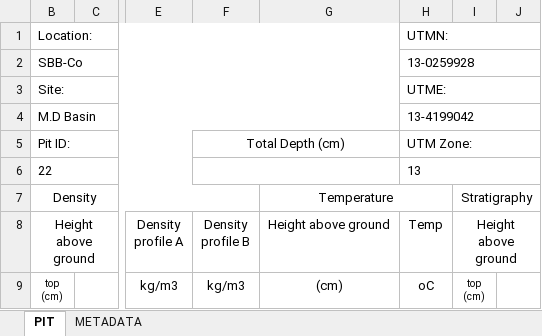
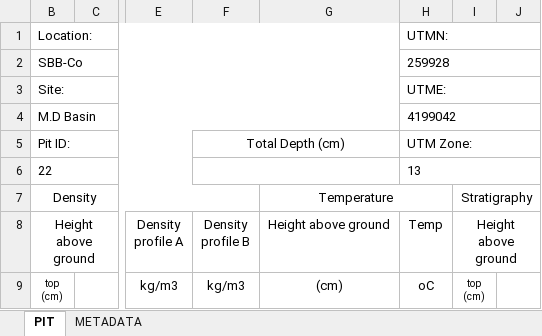
Before and after one commit to hpmarshall/snowex, an Excel workbook: Pit_Output/2017-02-07/PIT_M22/pit_20170207_M22.xlsx, sheet PIT, drawn as a sheet; only a part is shown, gaps mark what is left out; values as stored, in another font and other column widths than the file's, no borders; the diff names each change by its address in the sheet, - before the commit and + after, or states it on an @@ line.

Commit message:
fix typo on UTM coor in M22 and remove corrupted 39S

```diff
--- a/Pit_Output/2017-02-07/PIT_M22/pit_20170207_M22.xlsx (sheet PIT)
+++ b/Pit_Output/2017-02-07/PIT_M22/pit_20170207_M22.xlsx (sheet PIT)
-H2 (UTMN:): 13-0259928
+H2 (UTMN:): 259928
-H4 (UTMN:): 13-4199042
+H4 (UTMN:): 4199042
```
Also changed, not shown: 5 other files.
